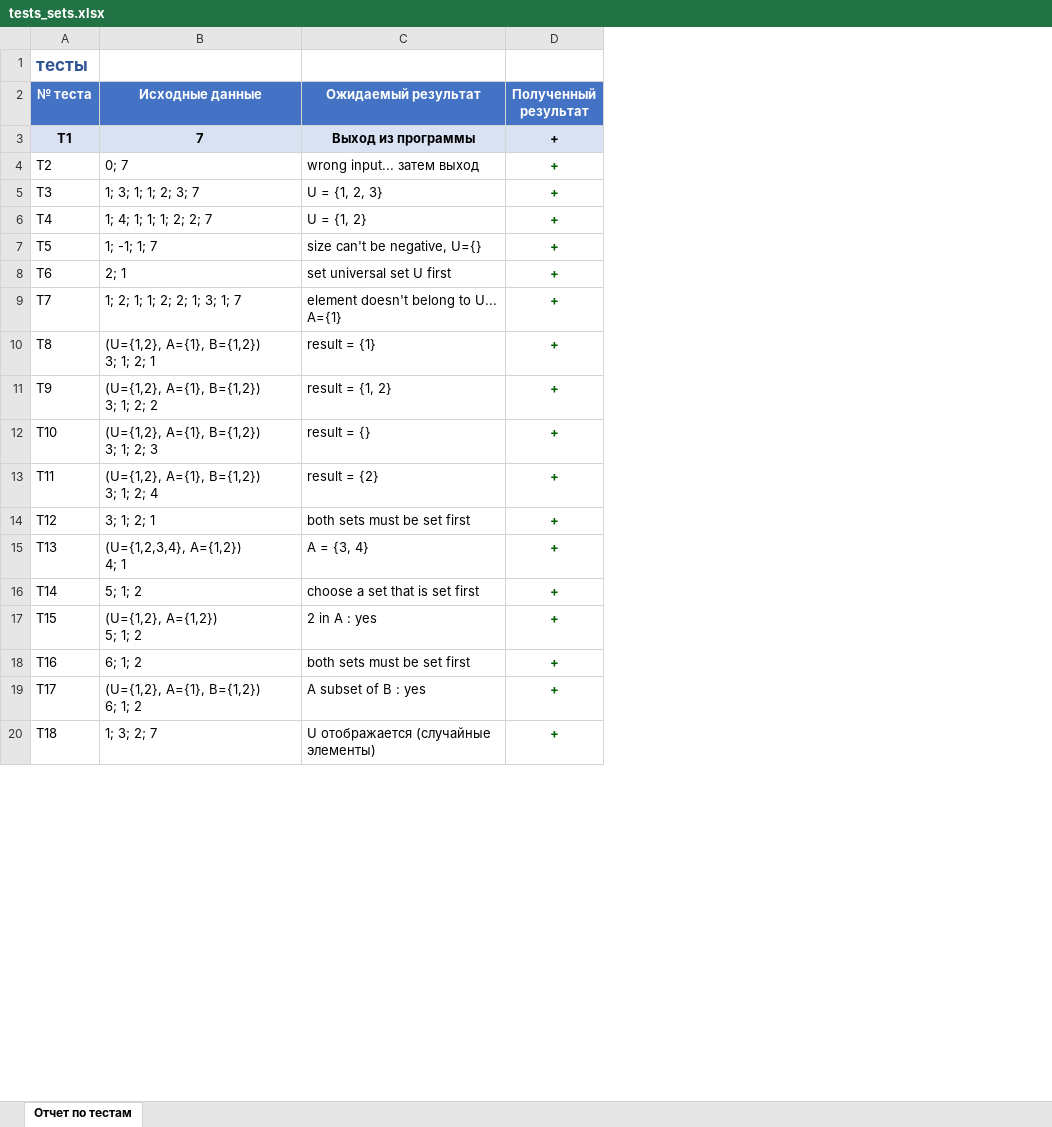
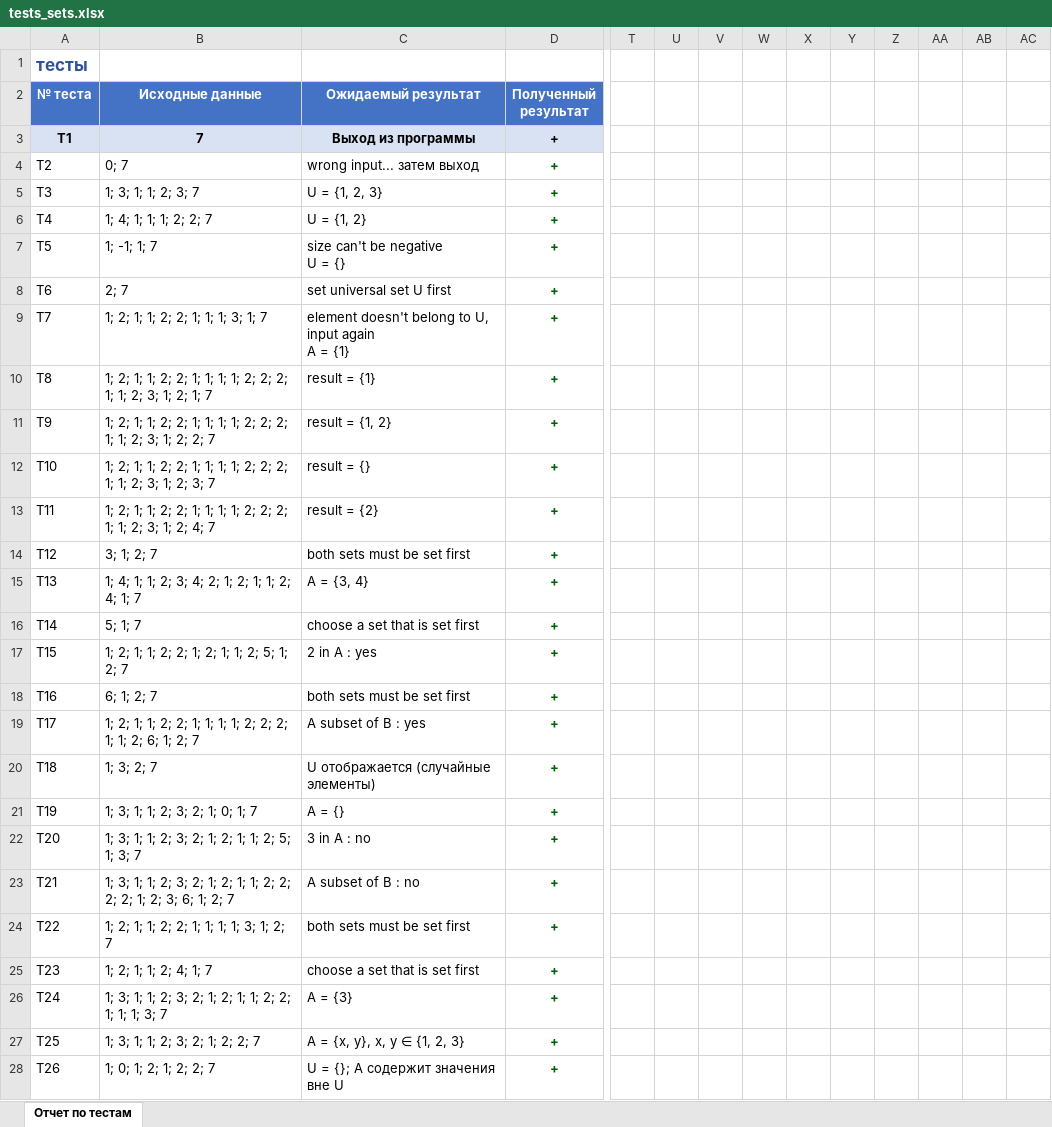
Before and after one commit to ZuzAser80/pstu_2026, an Excel workbook: disc_alg/Lab1/tests_sets.xlsx, sheet Отчет по тестам, drawn as a sheet; only a part is shown, gaps mark what is left out; values as stored, in another font and other column widths than the file's, no borders; rows hold the shown columns only; ↵ is a line break in a cell; the diff covers the shown part only; the diff names each change by its address in the sheet, - before the commit and + after, or states it on an @@ line.

```diff
--- a/disc_alg/Lab1/tests_sets.xlsx (sheet Отчет по тестам)
+++ b/disc_alg/Lab1/tests_sets.xlsx (sheet Отчет по тестам)
+column T, empty
+column U, empty
+column V, empty
+column W, empty
+column X, empty
+column Y, empty
+column Z, empty
+column AA, empty
+column AB, empty
+column AC, empty
-C7 (Ожидаемый результат): size can't be negative, U={}
+C7 (Ожидаемый результат): size can't be negative ↵ U = {}
-B8 (Исходные данные): 2; 1
+B8 (Исходные данные): 2; 7
-B9 (Исходные данные): 1; 2; 1; 1; 2; 2; 1; 3; 1; 7
+B9 (Исходные данные): 1; 2; 1; 1; 2; 2; 1; 1; 1; 3; 1; 7
-C9 (Ожидаемый результат): element doesn't belong to U... А={1}
+C9 (Ожидаемый результат): element doesn't belong to U, input again ↵ A = {1}
-B10 (Исходные данные): (U={1,2}, A={1}, B={1,2}) ↵ 3; 1; 2; 1
+B10 (Исходные данные): 1; 2; 1; 1; 2; 2; 1; 1; 1; 1; 2; 2; 2; 1; 1; 2; 3; 1; 2; 1; 7
-B11 (Исходные данные): (U={1,2}, A={1}, B={1,2}) ↵ 3; 1; 2; 2
+B11 (Исходные данные): 1; 2; 1; 1; 2; 2; 1; 1; 1; 1; 2; 2; 2; 1; 1; 2; 3; 1; 2; 2; 7
-B12 (Исходные данные): (U={1,2}, A={1}, B={1,2}) ↵ 3; 1; 2; 3
+B12 (Исходные данные): 1; 2; 1; 1; 2; 2; 1; 1; 1; 1; 2; 2; 2; 1; 1; 2; 3; 1; 2; 3; 7
-B13 (Исходные данные): (U={1,2}, A={1}, B={1,2}) ↵ 3; 1; 2; 4
+B13 (Исходные данные): 1; 2; 1; 1; 2; 2; 1; 1; 1; 1; 2; 2; 2; 1; 1; 2; 3; 1; 2; 4; 7
-B14 (Исходные данные): 3; 1; 2; 1
+B14 (Исходные данные): 3; 1; 2; 7
-B15 (Исходные данные): (U={1,2,3,4}, A={1,2}) ↵ 4; 1
+B15 (Исходные данные): 1; 4; 1; 1; 2; 3; 4; 2; 1; 2; 1; 1; 2; 4; 1; 7
-B16 (Исходные данные): 5; 1; 2
+B16 (Исходные данные): 5; 1; 7
-B17 (Исходные данные): (U={1,2}, A={1,2}) ↵ 5; 1; 2
+B17 (Исходные данные): 1; 2; 1; 1; 2; 2; 1; 2; 1; 1; 2; 5; 1; 2; 7
-B18 (Исходные данные): 6; 1; 2
+B18 (Исходные данные): 6; 1; 2; 7
-B19 (Исходные данные): (U={1,2}, A={1}, B={1,2}) ↵ 6; 1; 2
+B19 (Исходные данные): 1; 2; 1; 1; 2; 2; 1; 1; 1; 1; 2; 2; 2; 1; 1; 2; 6; 1; 2; 7
+row 21: Т19 | 1; 3; 1; 1; 2; 3; 2; 1; 0; 1; 7 | A = {} | +
+row 22: Т20 | 1; 3; 1; 1; 2; 3; 2; 1; 2; 1; 1; 2; 5; 1; 3; 7 | 3 in A : no | +
+row 23: Т21 | 1; 3; 1; 1; 2; 3; 2; 1; 2; 1; 1; 2; 2; 2; 2; 1; 2; 3; 6; 1; 2; 7 | A subset of B : no | +
+row 24: Т22 | 1; 2; 1; 1; 2; 2; 1; 1; 1; 1; 3; 1; 2; 7 | both sets must be set first | +
+row 25: Т23 | 1; 2; 1; 1; 2; 4; 1; 7 | choose a set that is set first | +
+row 26: Т24 | 1; 3; 1; 1; 2; 3; 2; 1; 2; 1; 1; 2; 2; 1; 1; 1; 3; 7 | A = {3} | +
+row 27: Т25 | 1; 3; 1; 1; 2; 3; 2; 1; 2; 2; 7 | A = {x, y}, x, y ∈ {1, 2, 3} | +
+row 28: Т26 | 1; 0; 1; 2; 1; 2; 2; 7 | U = {}; A содержит значения вне U | +
```
Also changed, not shown: 26 added rows and 12 edited cells elsewhere in this sheet, 32 other files.
